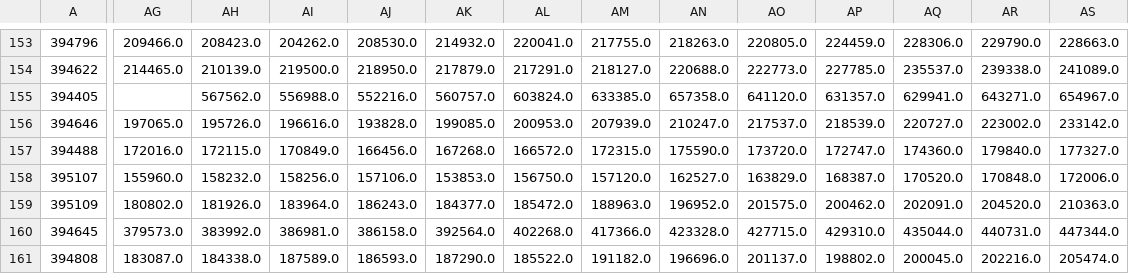
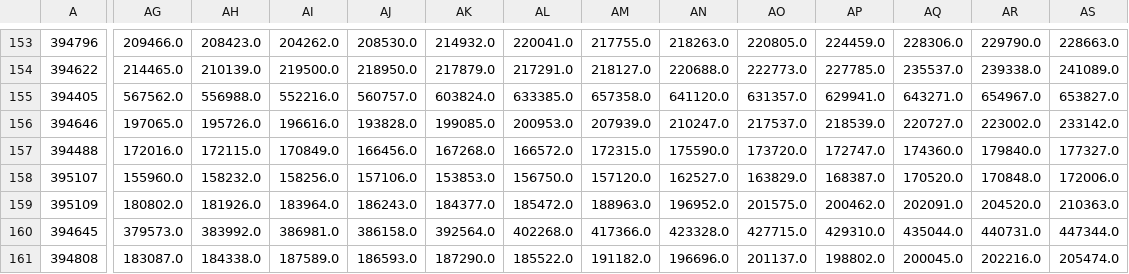
Before and after one commit to SUPERINTIALD/CSCI_4502_5502_Data_Mining_Final_Project, a CSV file: updated-zillow-price/Sales_Price/Metro_US_Median_Sale_Price_(Smooth,SeasonallyAdjusted,All_Homes,Monthly).csv, drawn as a sheet; only a part is shown, gaps mark what is left out; the diff covers the shown part only; the diff names each change by its address in the sheet, - before the commit and + after, or states it on an @@ line.

```diff
--- a/updated-zillow-price/Sales_Price/Metro_US_Median_Sale_Price_(Smooth,SeasonallyAdjusted,All_Homes,Monthly).csv
+++ b/updated-zillow-price/Sales_Price/Metro_US_Median_Sale_Price_(Smooth,SeasonallyAdjusted,All_Homes,Monthly).csv
-AG155: (empty)
+AG155: 567562.0
-AH155: 567562.0
+AH155: 556988.0
-AI155: 556988.0
+AI155: 552216.0
-AJ155: 552216.0
+AJ155: 560757.0
-AK155: 560757.0
+AK155: 603824.0
-AL155: 603824.0
+AL155: 633385.0
-AM155: 633385.0
+AM155: 657358.0
-AN155: 657358.0
+AN155: 641120.0
-AO155: 641120.0
+AO155: 631357.0
-AP155: 631357.0
+AP155: 629941.0
-AQ155: 629941.0
+AQ155: 643271.0
-AR155: 643271.0
+AR155: 654967.0
-AS155: 654967.0
+AS155: 653827.0
```
Also changed, not shown: 34 edited cells elsewhere in this file, 1 other file.
